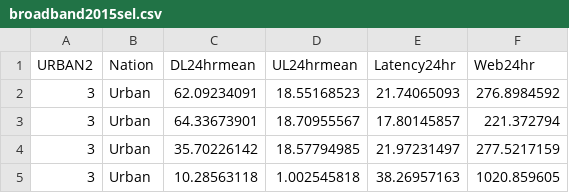
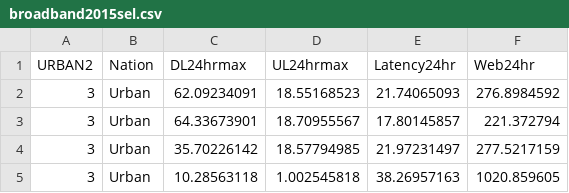
Before and after one commit to tpetricek/wrattler-workyard, a CSV file: broadband/broadband2015sel.csv, drawn as a sheet; only a part is shown.

Commit message:
Fix column names

```diff
--- a/broadband/broadband2015sel.csv
+++ b/broadband/broadband2015sel.csv
@@ -1,2 +1,2 @@
-URBAN2,Nation,DL24hrmean,UL24hrmean,Latency24hr,Web24hr
+URBAN2,Nation,DL24hrmax,UL24hrmax,Latency24hr,Web24hr
 3,Urban,62.09234091,18.55168523,21.74065093,276.8984592
```
